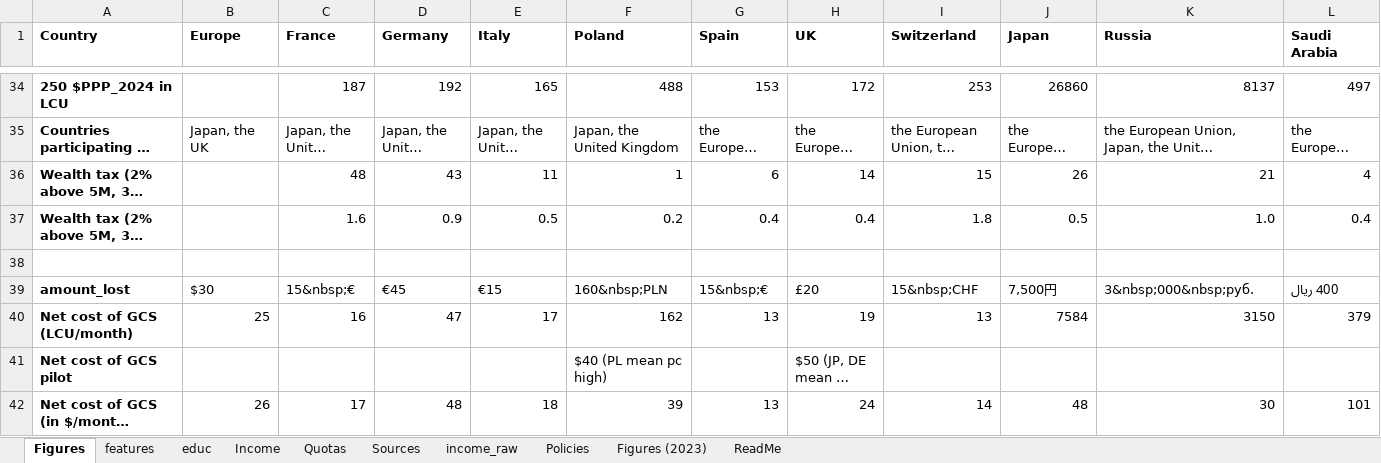
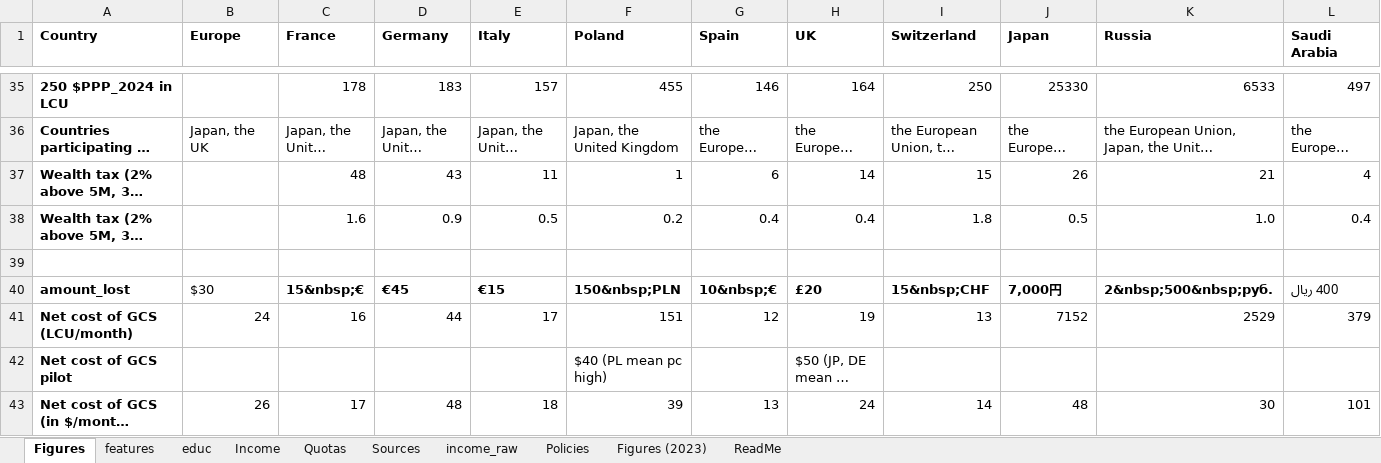
Before and after one commit to bixiou/robustness_global_redistr, an Excel workbook: questionnaire/sources.xlsx, sheet Figures, drawn as a sheet; only a part is shown, gaps mark what is left out; long unchanged cells end in …; values as stored, in another font and other column widths than the file's, no borders; addresses are those after the commit; the diff covers the shown part only; the diff names each change by its address in the sheet, - before the commit and + after, or states it on an @@ line.

```diff
--- a/questionnaire/sources.xlsx (sheet Figures)
+++ b/questionnaire/sources.xlsx (sheet Figures)
-C35 (France): 187
+C35 (France): 178
-D35 (Germany): 192
+D35 (Germany): 183
-E35 (Italy): 165
+E35 (Italy): 157
-F35 (Poland): 488
+F35 (Poland): 455
-G35 (Spain): 153
+G35 (Spain): 146
-H35 (UK): 172
+H35 (UK): 164
-I35 (Switzerland): 253
+I35 (Switzerland): 250
-J35 (Japan): 26860
+J35 (Japan): 25330
-K35 (Russia): 8137
+K35 (Russia): 6533
-C40:L40 bold: off
+C40:L40 bold: on
-F40 (Poland): 160&nbsp;PLN
+F40 (Poland): 150&nbsp;PLN
-G40 (Spain): 15&nbsp;€
+G40 (Spain): 10&nbsp;€
-J40 (Japan): 7,500円
+J40 (Japan): 7,000円
-K40 (Russia): 3&nbsp;000&nbsp;руб.
+K40 (Russia): 2&nbsp;500&nbsp;руб.
-B41 (Europe): 25
+B41 (Europe): 24
-D41 (Germany): 47
+D41 (Germany): 44
-F41 (Poland): 162
+F41 (Poland): 151
-G41 (Spain): 13
+G41 (Spain): 12
-J41 (Japan): 7584
+J41 (Japan): 7152
-K41 (Russia): 3150
+K41 (Russia): 2529
```
Also changed, not shown: 1 added row, 59 edited cells and cell formats elsewhere in this sheet, sheet features, formulas that keep their value, 3 other files.
